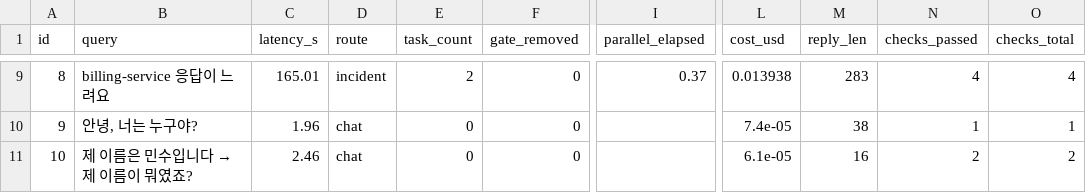
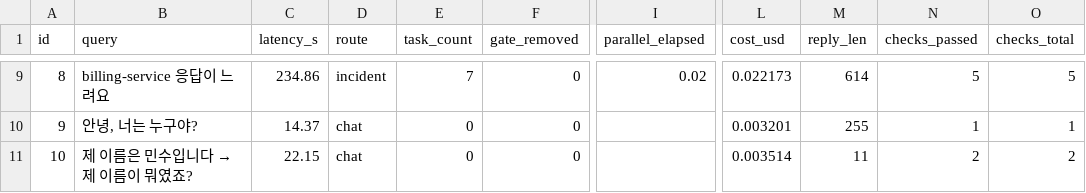
Before and after one commit to boboinhaco/AI-Agent-Mini-Project, a CSV file: after/metrics_ollama.csv, drawn as a sheet; only a part is shown, gaps mark what is left out; the diff covers the shown part only; the diff names each change by its address in the sheet, - before the commit and + after, or states it on an @@ line.

```diff
--- a/after/metrics_ollama.csv
+++ b/after/metrics_ollama.csv
-C9 (latency_s): 165.01
+C9 (latency_s): 234.86
-E9 (task_count): 2
+E9 (task_count): 7
-I9 (parallel_elapsed): 0.37
+I9 (parallel_elapsed): 0.02
-L9 (cost_usd): 0.013938
+L9 (cost_usd): 0.022173
-M9 (reply_len): 283
+M9 (reply_len): 614
-N9 (checks_passed): 4
+N9 (checks_passed): 5
-O9 (checks_total): 4
+O9 (checks_total): 5
-C10 (latency_s): 1.96
+C10 (latency_s): 14.37
-L10 (cost_usd): 7.4e-05
+L10 (cost_usd): 0.003201
-M10 (reply_len): 38
+M10 (reply_len): 255
-C11 (latency_s): 2.46
+C11 (latency_s): 22.15
-L11 (cost_usd): 6.1e-05
+L11 (cost_usd): 0.003514
-M11 (reply_len): 16
+M11 (reply_len): 11
```
Also changed, not shown: 36 edited cells elsewhere in this file, after/metrics_fake.csv, 42 other files.
